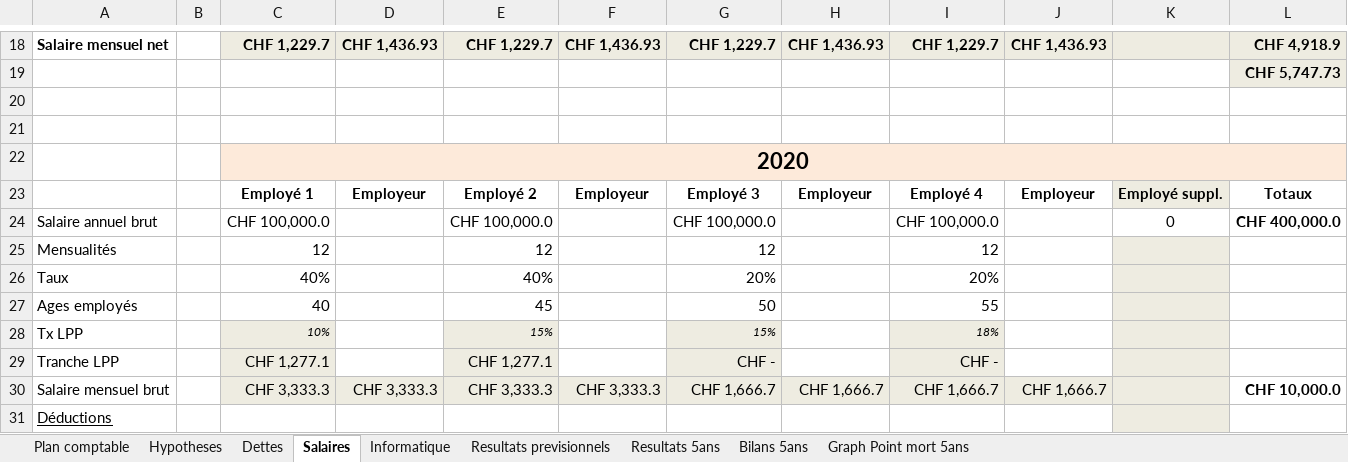
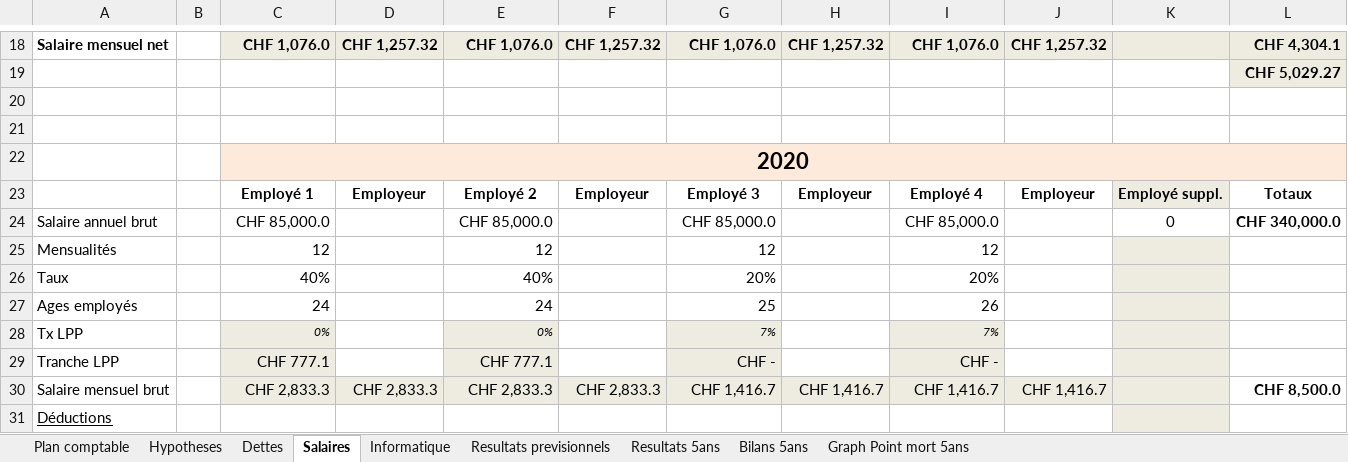
Before and after one commit to joelschaer/GET_Projet_Bonbons, an Excel workbook: GestStratEntr-J5_Investissements-v2.xlsx, sheet Salaires, drawn as a sheet; only a part is shown, gaps mark what is left out; values as stored, in another font and other column widths than the file's, no borders; removed rows and columns are numbered as before the commit, all else as after; the diff covers the shown part only; the diff names each change by its address in the sheet, - before the commit and + after, or states it on an @@ line.

```diff
--- a/GestStratEntr-J5_Investissements-v2.xlsx (sheet Salaires)
+++ b/GestStratEntr-J5_Investissements-v2.xlsx (sheet Salaires)
-C18: CHF 1,229.7
+C18: CHF 1,076.0
-D18: CHF 1,436.93
+D18: CHF 1,257.32
-E18: CHF 1,229.7
+E18: CHF 1,076.0
-F18: CHF 1,436.93
+F18: CHF 1,257.32
-G18: CHF 1,229.7
+G18: CHF 1,076.0
-H18: CHF 1,436.93
+H18: CHF 1,257.32
-I18: CHF 1,229.7
+I18: CHF 1,076.0
-J18: CHF 1,436.93
+J18: CHF 1,257.32
-L18: CHF 4,918.9
+L18: CHF 4,304.1
-L19: CHF 5,747.73
+L19: CHF 5,029.27
-C24: CHF 100,000.0
+C24: CHF 85,000.0
-E24: CHF 100,000.0
+E24: CHF 85,000.0
-G24: CHF 100,000.0
+G24: CHF 85,000.0
-I24: CHF 100,000.0
+I24: CHF 85,000.0
-L24: CHF 400,000.0
+L24: CHF 340,000.0
-row 27: Ages employés |  | 40 |  | 45 |  | 50 |  | 55
-row 28: Tx LPP |  | 10% |  | 15% |  | 15% |  | 18%
+row 27: Ages employés |  | 24 |  | 24 |  | 25 |  | 26
+row 28: Tx LPP |  | 0% |  | 0% |  | 7% |  | 7%
-C29: CHF 1,277.1
+C29: CHF 777.1
-E29: CHF 1,277.1
+E29: CHF 777.1
-C30: CHF 3,333.3
+C30: CHF 2,833.3
-D30: CHF 3,333.3
+D30: CHF 2,833.3
-E30: CHF 3,333.3
+E30: CHF 2,833.3
-F30: CHF 3,333.3
+F30: CHF 2,833.3
-G30: CHF 1,666.7
+G30: CHF 1,416.7
-H30: CHF 1,666.7
+H30: CHF 1,416.7
-I30: CHF 1,666.7
+I30: CHF 1,416.7
-J30: CHF 1,666.7
+J30: CHF 1,416.7
-L30: CHF 10,000.0
+L30: CHF 8,500.0
```
Also changed, not shown: 9 added rows, 9 removed rows and 286 edited cells elsewhere in this sheet, sheet Resultats previsionnels, sheet Resultats 5ans, sheet Bilans 5ans, sheet Hypotheses, formulas that keep their value, charts or pictures.
